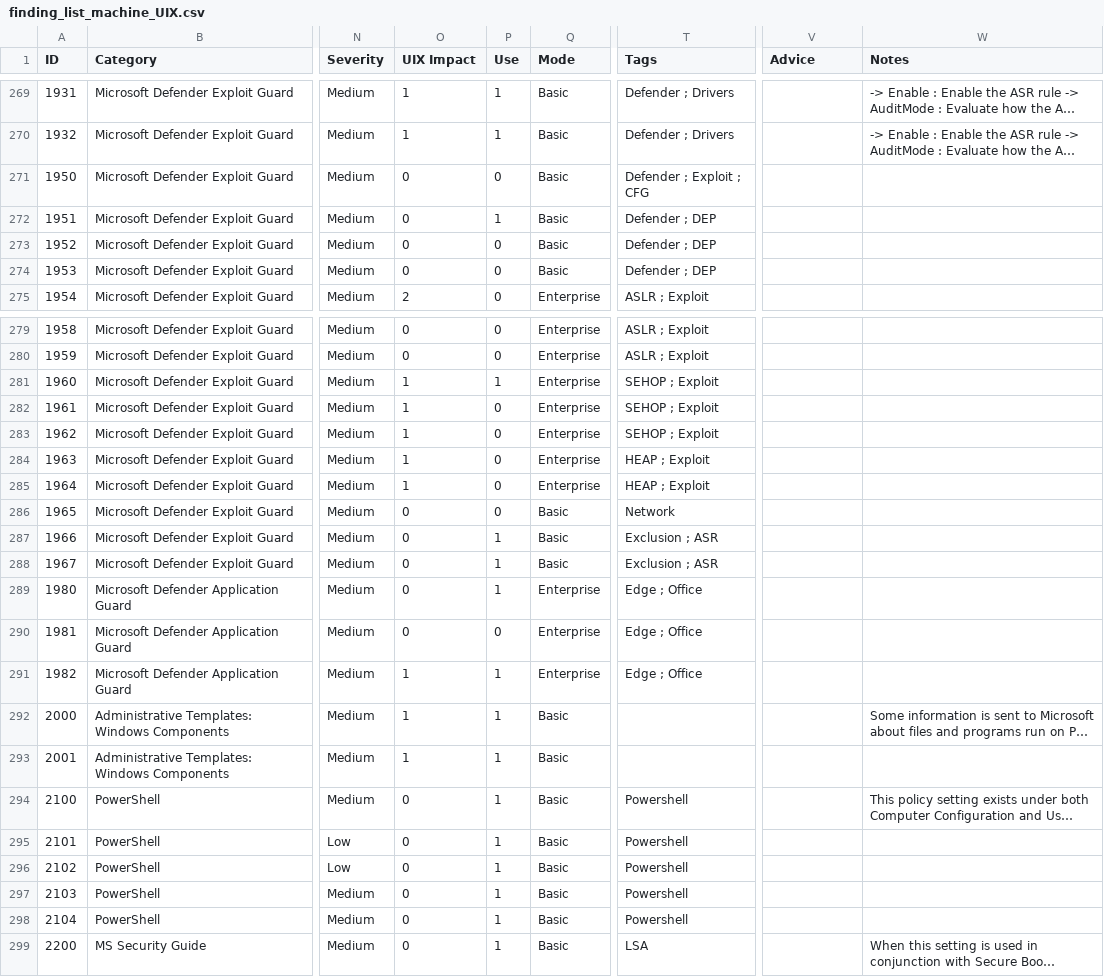
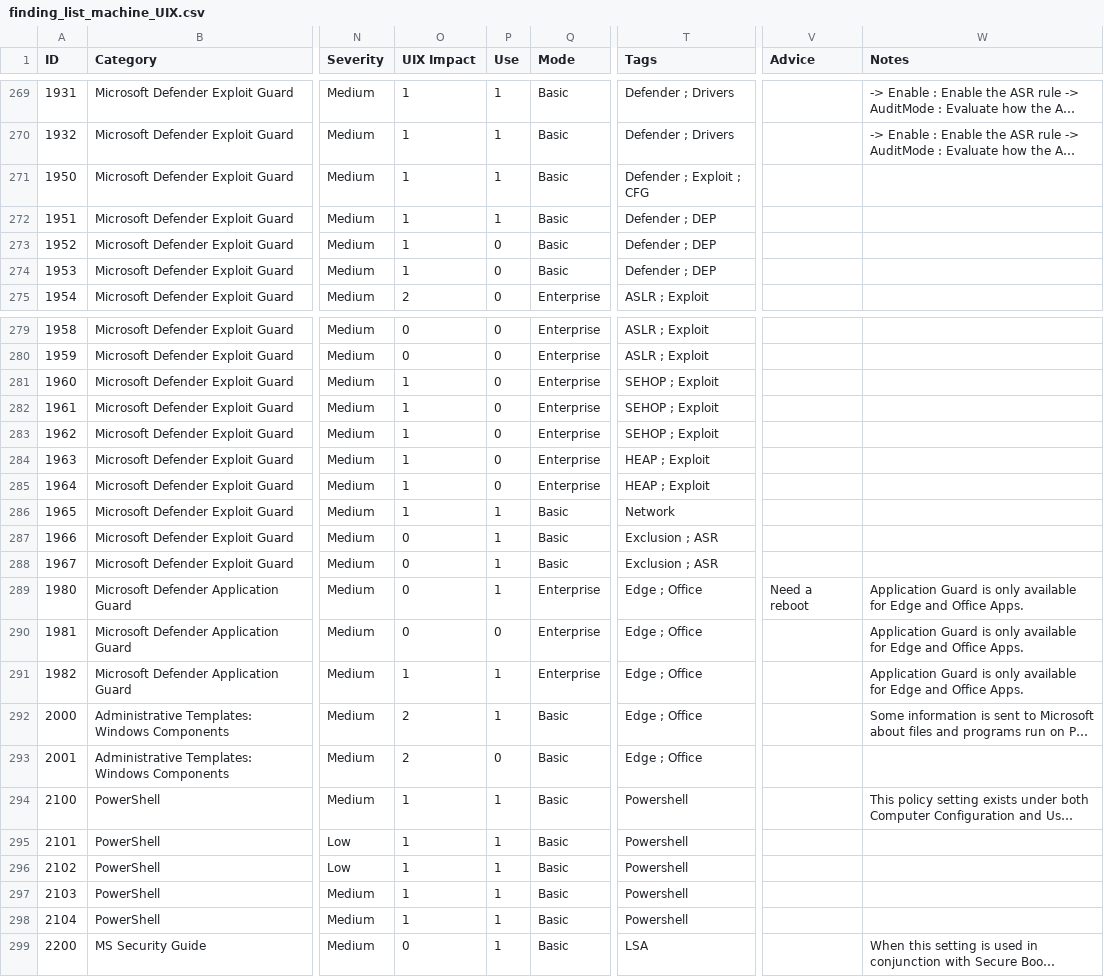
Before and after one commit to CRYPT-ON-IT/policies_hardening_interface, a CSV file: interface/windows/data/finding_list_machine_UIX.csv, drawn as a sheet; only a part is shown, gaps mark what is left out; long unchanged cells end in …; the diff names each change by its address in the sheet, - before the commit and + after, or states it on an @@ line.

Commit message:
Update mode, impact and usage

```diff
--- a/interface/windows/data/finding_list_machine_UIX.csv
+++ b/interface/windows/data/finding_list_machine_UIX.csv
-O271:O274 (UIX Impact): 0
+O271:O274 (UIX Impact): 1
-P271 (Use): 0
+P271 (Use): 1
-P281 (Use): 1
+P281 (Use): 0
-O286 (UIX Impact): 0
+O286 (UIX Impact): 1
-P286 (Use): 0
+P286 (Use): 1
-V289 (Advice): (empty)
+V289 (Advice): Need a reboot
-W289:W291 (Notes): (empty)
+W289:W291 (Notes): Application Guard is only available for Edge and Office Apps.
-O292:O293 (UIX Impact): 1
+O292:O293 (UIX Impact): 2
-T292:T293 (Tags): (empty)
+T292:T293 (Tags): Edge ; Office
-P293 (Use): 1
+P293 (Use): 0
-O294:O298 (UIX Impact): 0
+O294:O298 (UIX Impact): 1
```
